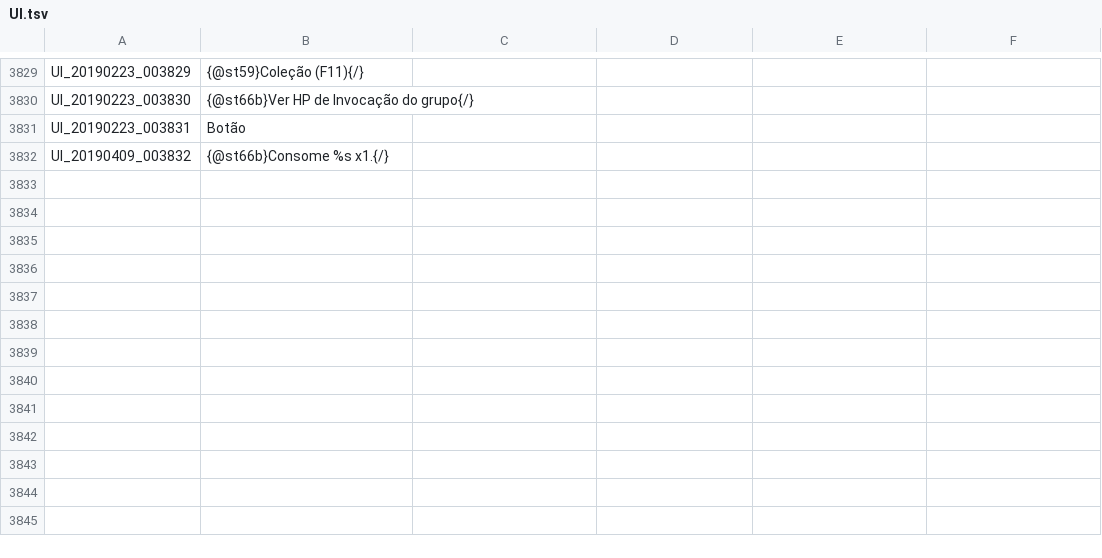
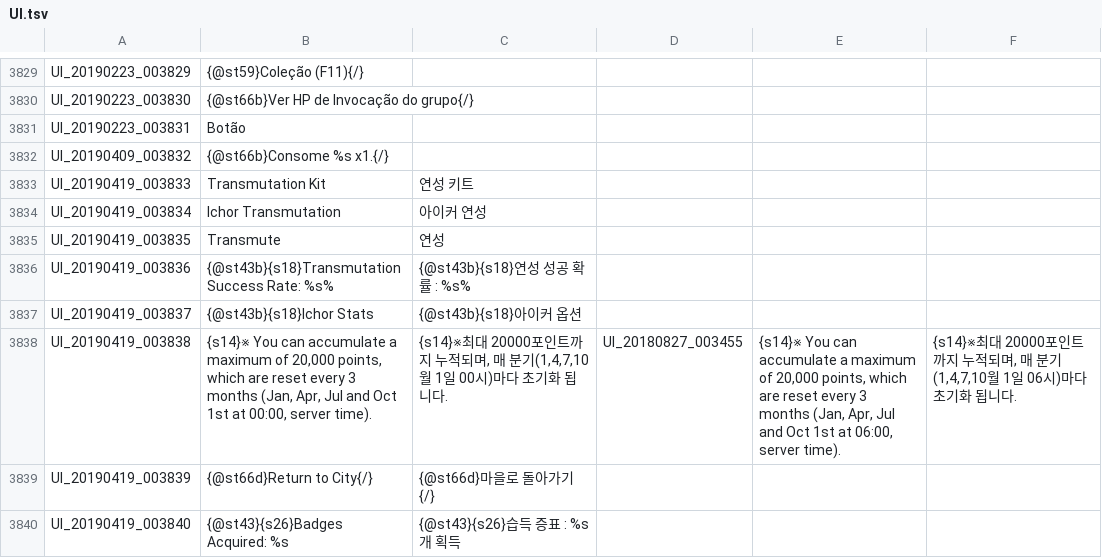
Before and after one commit to Treeofsavior/PortugueseTranslation, a TSV file: UI.tsv, drawn as a sheet; only a part is shown, gaps mark what is left out; the diff covers the shown part only; the diff names each change by its address in the sheet, - before the commit and + after, or states it on an @@ line.

```diff
--- a/UI.tsv
+++ b/UI.tsv
+row 3833: UI_20190419_003833 | Transmutation Kit | 연성 키트
+row 3834: UI_20190419_003834 | Ichor Transmutation | 아이커 연성
+row 3835: UI_20190419_003835 | Transmute | 연성
+row 3836: UI_20190419_003836 | {@st43b}{s18}Transmutation Success Rate: %s% | {@st43b}{s18}연성 성공 확률 : %s%
+row 3837: UI_20190419_003837 | {@st43b}{s18}Ichor Stats | {@st43b}{s18}아이커 옵션
+row 3838: UI_20190419_003838 | {s14}※ You can accumulate a maximum of 20,000 points, which are reset every 3 months (Jan, Apr, Jul and Oct 1st at 00:00, server time). | {s14}※최대 20000포인트까지 누적되며, 매 분기(1,4,7,10월 1일 00시)마다 초기화 됩니다. | UI_20180827_003455 | {s14}※ You can accumulate a maximum of 20,000 points, which are reset every 3 months (Jan, Apr, Jul and Oct 1st at 06:00, server time). | {s14}※최대 20000포인트까지 누적되며, 매 분기(1,4,7,10월 1일 06시)마다 초기화 됩니다.
+row 3839: UI_20190419_003839 | {@st66d}Return to City{/} | {@st66d}마을로 돌아가기{/}
+row 3840: UI_20190419_003840 | {@st43}{s26}Badges Acquired: %s | {@st43}{s26}습득 증표 : %s 개 획득
```
Also changed, not shown: 8 added rows elsewhere in this file, 6 other files.
